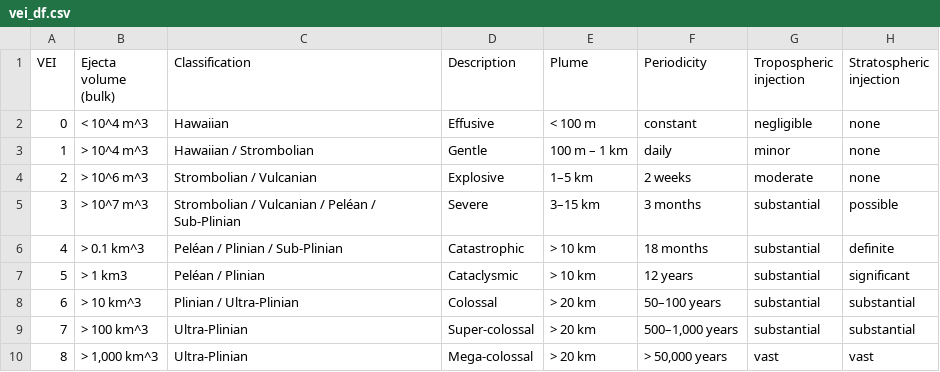
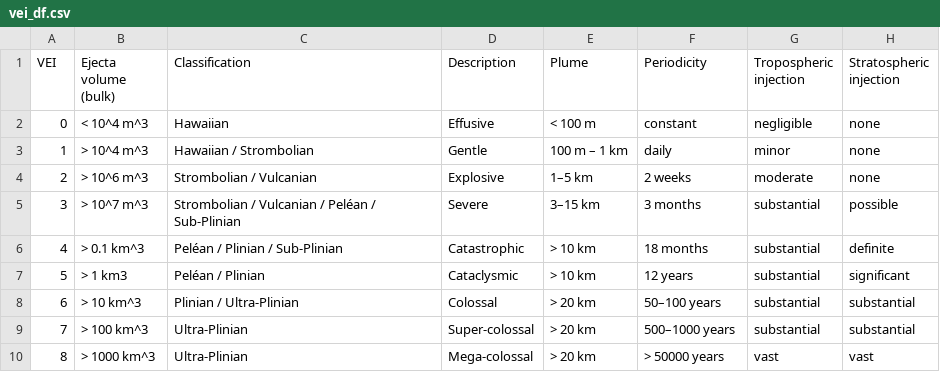
Before and after one commit to Andrew-Hong1/Project-3-Group-4, a CSV file: Output/vei_df.csv, drawn as a sheet.

```diff
--- a/Output/vei_df.csv
+++ b/Output/vei_df.csv
@@ -8,3 +8,3 @@ VEI,Ejecta  volume (bulk),Classification,Description,Plume,Periodicity,Troposphe
 6,> 10 km^3,Plinian / Ultra-Plinian,Colossal,> 20 km,50–100 years,substantial,substantial
-7,> 100 km^3,Ultra-Plinian,Super-colossal,> 20 km,"500–1,000 years",substantial,substantial
-8,"> 1,000 km^3",Ultra-Plinian,Mega-colossal,> 20 km,"> 50,000 years",vast,vast
+7,> 100 km^3,Ultra-Plinian,Super-colossal,> 20 km,500–1000 years,substantial,substantial
+8,> 1000 km^3,Ultra-Plinian,Mega-colossal,> 20 km,> 50000 years,vast,vast
```
Also changed, not shown: Output/volcanic_eruptions_by_death_toll_df.csv, Output/volcano_data.csv, 1 other file.
